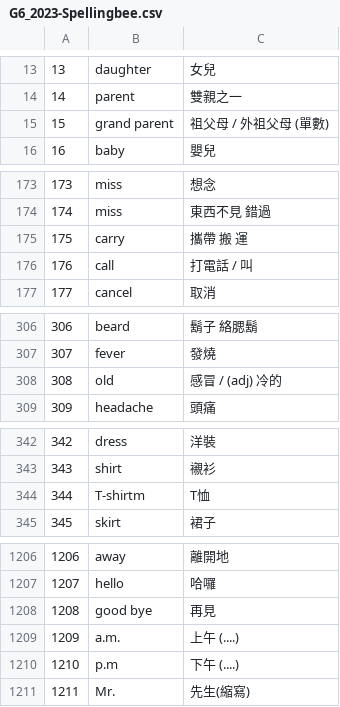
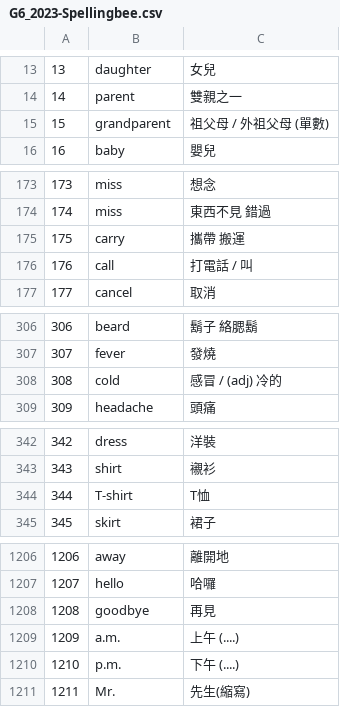
Before and after one commit to jsyeh/bee, a CSV file: spelling_bee/data/G6_2023-Spellingbee.csv, drawn as a sheet; only a part is shown, gaps mark what is left out; the diff covers the shown part only.

Commit message:
correct typo error

```diff
--- a/spelling_bee/data/G6_2023-Spellingbee.csv
+++ b/spelling_bee/data/G6_2023-Spellingbee.csv
@@ -14,3 +14,3 @@
 14,parent,雙親之一
-15,grand parent,祖父母 / 外祖父母 (單數)
+15,grandparent,祖父母 / 外祖父母 (單數)
 16,baby,嬰兒
@@ -174,3 +174,3 @@
 174,miss,東西不見 錯過
-175,carry,攜帶 搬 運
+175,carry,攜帶 搬運
 176,call,打電話 / 叫
@@ -307,3 +307,3 @@
 307,fever,發燒
-308,old,感冒 / (adj) 冷的
+308,cold,感冒 / (adj) 冷的
 309,headache,頭痛
@@ -343,3 +343,3 @@
 343,shirt,襯衫
-344,T-shirtm,T恤
+344,T-shirt,T恤
 345,skirt,裙子
@@ -1207,5 +1207,5 @@
 1207,hello,哈囉
-1208,good bye,再見
+1208,goodbye,再見
 1209,a.m.,上午 (....)
-1210,p.m,下午 (....)
+1210,p.m.,下午 (....)
 1211,Mr.,先生(縮寫)
```
Also changed, not shown: 6 edited cells elsewhere in this file.
